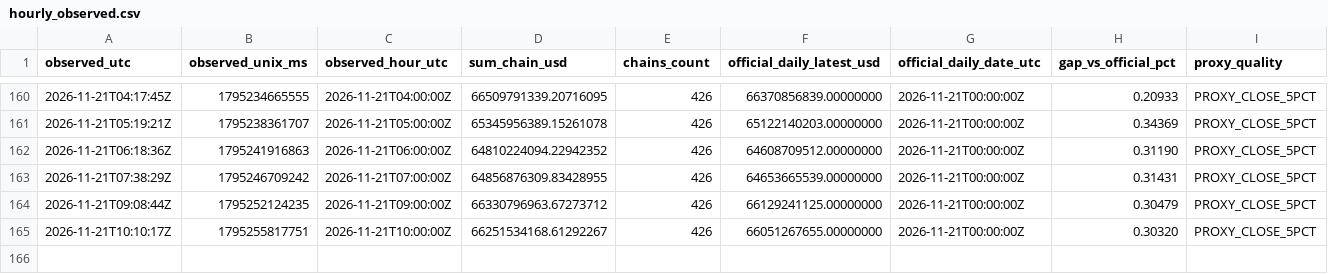
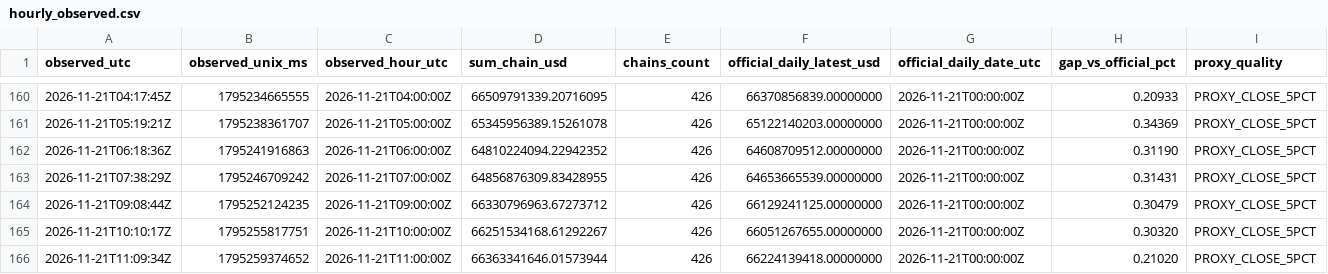
Before and after one commit to imthequin2811-gif/radar-pisau-jatuh, a CSV file: data/tvl/hourly_observed.csv, drawn as a sheet; only a part is shown, gaps mark what is left out; rows hold the shown columns only; the diff names each change by its address in the sheet, - before the commit and + after, or states it on an @@ line.

```diff
--- a/data/tvl/hourly_observed.csv
+++ b/data/tvl/hourly_observed.csv
+row 166: 2026-11-21T11:09:34Z | 1795259374652 | 2026-11-21T11:00:00Z | 66363341646.01573944 | 426 | 66224139418.00000000 | 2026-11-21T00:00:00Z | 0.21020 | PROXY_CLOSE_5PCT
```
Also changed, not shown: data/tvl/daily_official.csv, 2 other files.
